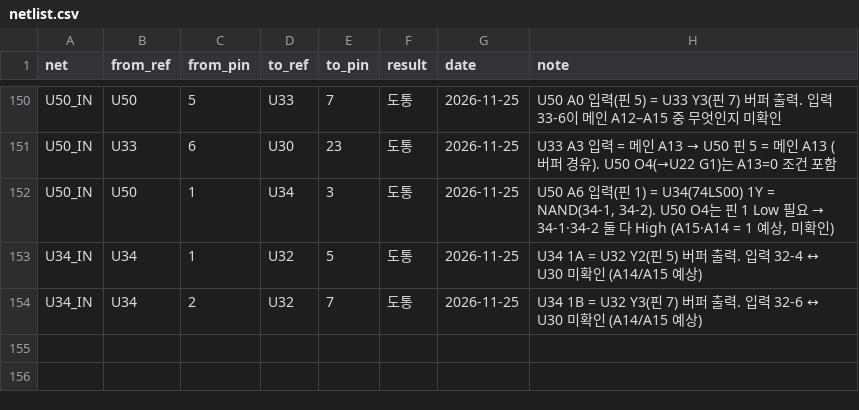
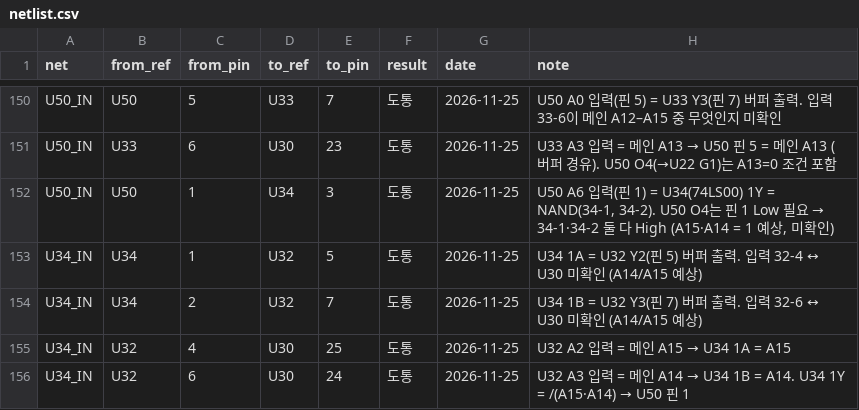
Before and after one commit to mildstorm/HART, a CSV file: data/netlist.csv, drawn as a sheet; only a part is shown, gaps mark what is left out.

Commit message:
netlist, docs/13: U34 1A/1B are main A15/A14; U62 set decode is \ (A12 open)

```diff
--- a/data/netlist.csv
+++ b/data/netlist.csv
@@ -154 +154,3 @@ U34_IN,U34,1,U32,5,도통,2026-11-25,"U34 1A = U32 Y2(핀 5) 버퍼 출력. 입
 U34_IN,U34,2,U32,7,도통,2026-11-25,"U34 1B = U32 Y3(핀 7) 버퍼 출력. 입력 32-6 ↔ U30 미확인 (A14/A15 예상)"
+U34_IN,U32,4,U30,25,도통,2026-11-25,"U32 A2 입력 = 메인 A15 → U34 1A = A15"
+U34_IN,U32,6,U30,24,도통,2026-11-25,"U32 A3 입력 = 메인 A14 → U34 1B = A14. U34 1Y = /(A15·A14) → U50 핀 1"
```
Also changed, not shown: 1 other file.
